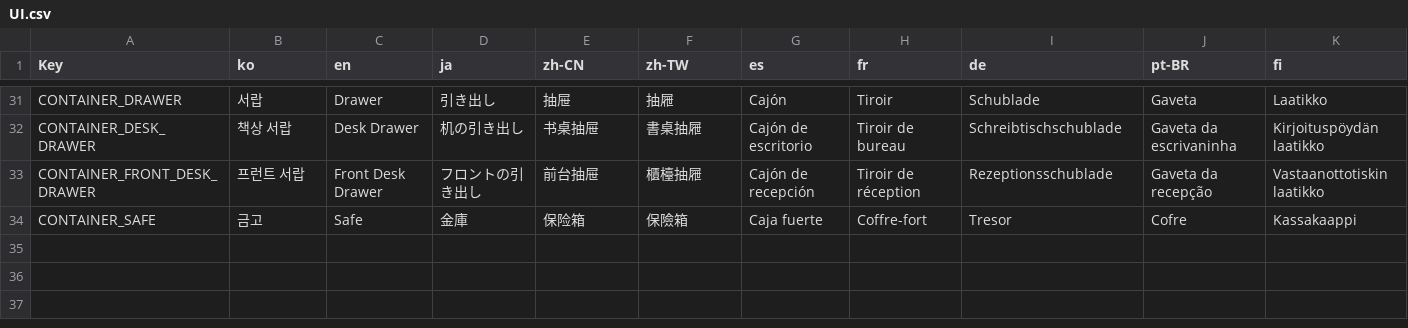
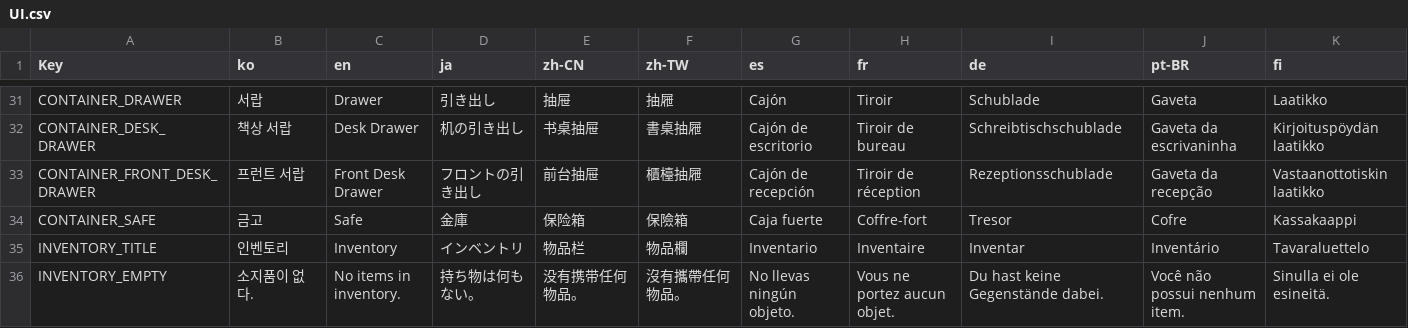
Before and after one commit to NBcampUnrealTrack/9th-Team2-Final-Project, a CSV file: Localization/UI.csv, drawn as a sheet; only a part is shown, gaps mark what is left out.

Commit message:
feat: 인벤토리 및 상호작용 UI 기능 구현
- 인벤토리 UI 구현 및 I키 열기/닫기 기능 연결
- 인벤토리 아이템 목록, 아이콘, 이름, 수량 표시 기능 추가
- 수납장 UI에서 F키 재입력으로 닫기 기능 추가
- 기존 라인트레이스와 OnFocusChanged를 활용한 상호작용 안내 UI 연결
- WBP_TestHUD 내부의 WBP_TestInteraction을 재사용하도록 변경
- 상호작용 가능 거리 및 시선에 따라 안내 UI 표시/숨김 처리
- 인벤토리, 수납장, 일시정지 메뉴 활성화 시 상호작용 안내 숨김 처리
- 문 열림/닫힘 상태에 따른 상호작용 문구 변경
- 수납장 조사하기 문구 적용
- LocalizationSubsystem을 이용한 다국어 상호작용 문구 지원
- 상호작용 및 언어 변경 시 안내 문구 갱신

```diff
--- a/Localization/UI.csv
+++ b/Localization/UI.csv
@@ -34 +34,3 @@ CONTAINER_FRONT_DESK_DRAWER,프런트 서랍,Front Desk Drawer,フロントの
 CONTAINER_SAFE,금고,Safe,金庫,保险箱,保險箱,Caja fuerte,Coffre-fort,Tresor,Cofre,Kassakaappi
+INVENTORY_TITLE,인벤토리,Inventory,インベントリ,物品栏,物品欄,Inventario,Inventaire,Inventar,Inventário,Tavaraluettelo
+INVENTORY_EMPTY,소지품이 없다.,No items in inventory.,持ち物は何もない。,没有携带任何物品。,沒有攜帶任何物品。,No llevas ningún objeto.,Vous ne portez aucun objet.,Du hast keine Gegenstände dabei.,Você não possui nenhum item.,Sinulla ei ole esineitä.
```
Also changed, not shown: 15 other files.
